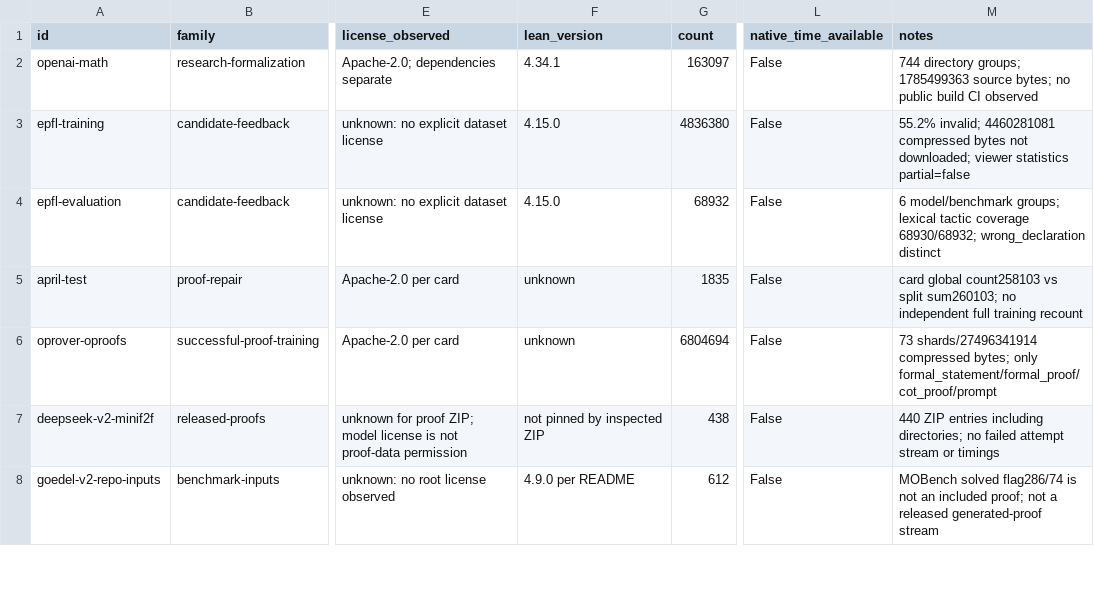
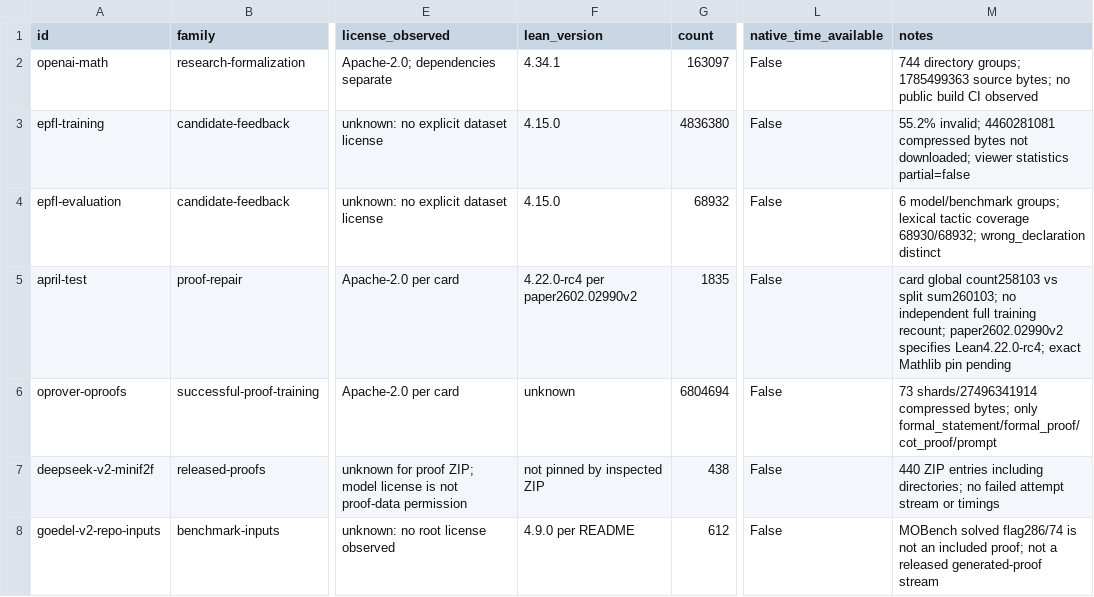
Before and after one commit to yunwei37/gpu-smt, a CSV file: workloads/catalog.csv, drawn as a sheet; only a part is shown, gaps mark what is left out; the diff names each change by its address in the sheet, - before the commit and + after, or states it on an @@ line.

Commit message:
workloads: qualify pinned native environment and first module costs

```diff
--- a/workloads/catalog.csv
+++ b/workloads/catalog.csv
-F5 (lean_version): unknown
+F5 (lean_version): 4.22.0-rc4 per paper2602.02990v2
-M5 (notes): …full training recount
+M5 (notes): …full training recount; paper2602.02990v2 specifies Lean4.22.0-rc4; exact Mathlib pin pending
```
Also changed, not shown: 16 other files.
